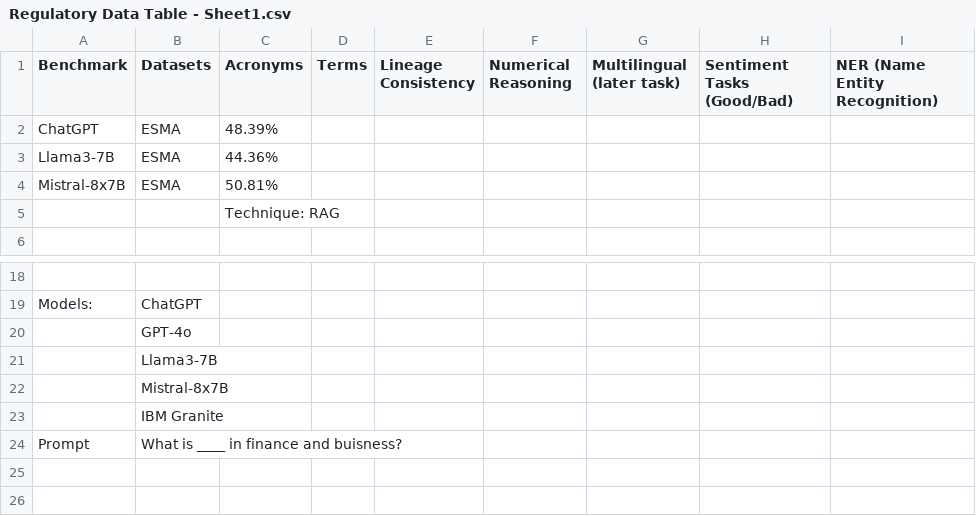
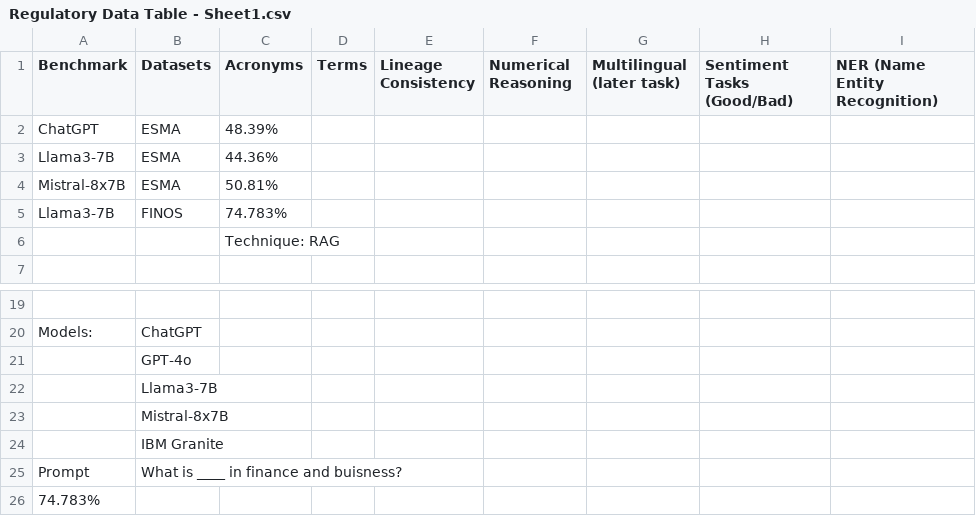
Before and after one commit to jaswanthDuddu/FinGPT---Regulatory-Data, a CSV file: Regulatory Data Table - Sheet1.csv, drawn as a sheet; only a part is shown, gaps mark what is left out; the diff names each change by its address in the sheet, - before the commit and + after, or states it on an @@ line.

Commit message:
Update Regulatory Data Table - Sheet1.csv
updating the accuracy of FINOS dataset for Llama3 model

```diff
--- a/Regulatory Data Table - Sheet1.csv
+++ b/Regulatory Data Table - Sheet1.csv
+row 5: Llama3-7B | FINOS | 74.783%
+row 26: 74.783%
```
